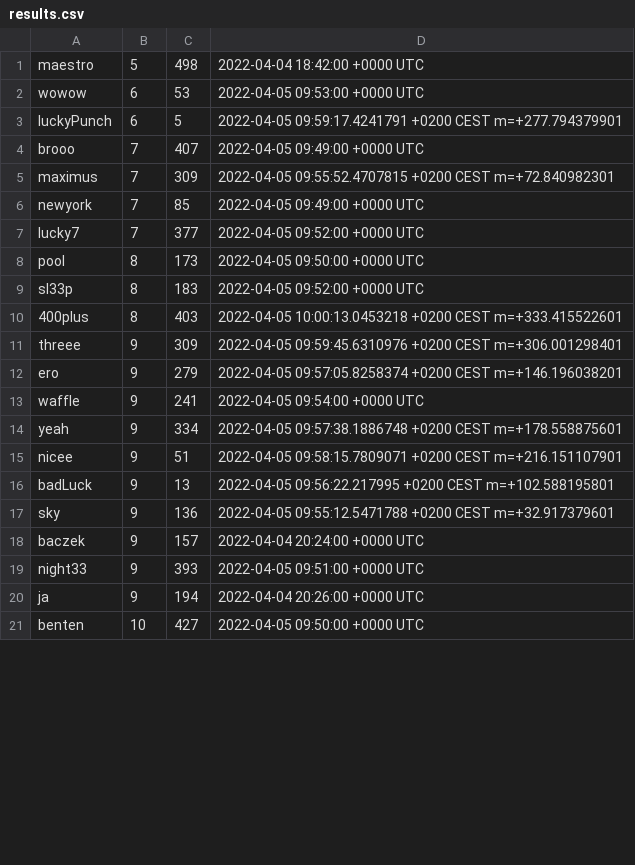
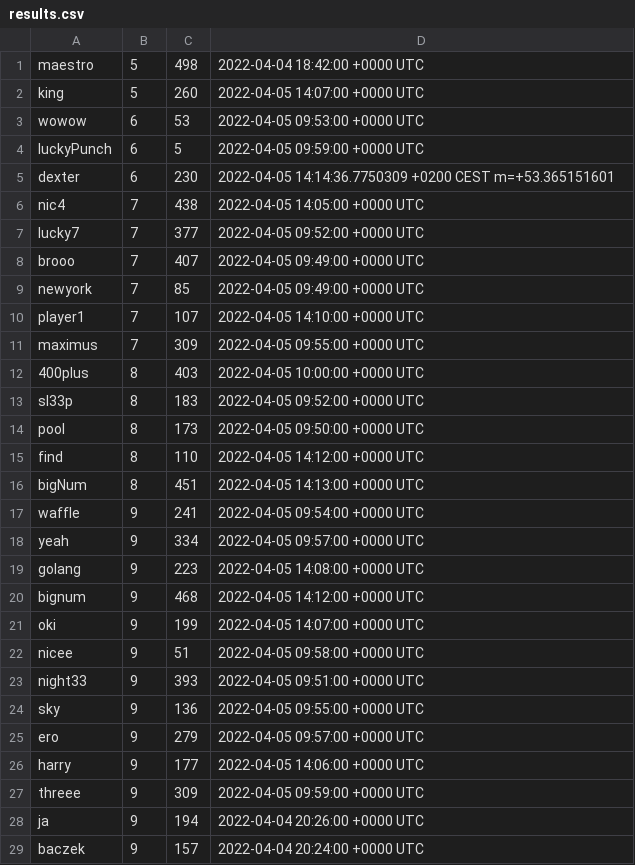
Before and after one commit to jl274/GolangPortfolio, a CSV file: Lab4/results.csv, drawn as a sheet; only a part is shown; the shorter side is filled out with more unchanged rows; the diff covers the shown part only.

Commit message:
Lab4 phase 6 - additional data

```diff
--- a/Lab4/results.csv
+++ b/Lab4/results.csv
@@ -1,20 +1,29 @@
 maestro,5,498,2022-04-04 18:42:00 +0000 UTC
+king,5,260,2022-04-05 14:07:00 +0000 UTC
 wowow,6,53,2022-04-05 09:53:00 +0000 UTC
-luckyPunch,6,5,2022-04-05 09:59:17.4241791 +0200 CEST m=+277.794379901
+luckyPunch,6,5,2022-04-05 09:59:00 +0000 UTC
+dexter,6,230,2022-04-05 14:14:36.7750309 +0200 CEST m=+53.365151601
+nic4,7,438,2022-04-05 14:05:00 +0000 UTC
+lucky7,7,377,2022-04-05 09:52:00 +0000 UTC
 brooo,7,407,2022-04-05 09:49:00 +0000 UTC
-maximus,7,309,2022-04-05 09:55:52.4707815 +0200 CEST m=+72.840982301
 newyork,7,85,2022-04-05 09:49:00 +0000 UTC
-lucky7,7,377,2022-04-05 09:52:00 +0000 UTC
+player1,7,107,2022-04-05 14:10:00 +0000 UTC
+maximus,7,309,2022-04-05 09:55:00 +0000 UTC
+400plus,8,403,2022-04-05 10:00:00 +0000 UTC
+sl33p,8,183,2022-04-05 09:52:00 +0000 UTC
 pool,8,173,2022-04-05 09:50:00 +0000 UTC
-sl33p,8,183,2022-04-05 09:52:00 +0000 UTC
-400plus,8,403,2022-04-05 10:00:13.0453218 +0200 CEST m=+333.415522601
-threee,9,309,2022-04-05 09:59:45.6310976 +0200 CEST m=+306.001298401
-ero,9,279,2022-04-05 09:57:05.8258374 +0200 CEST m=+146.196038201
+find,8,110,2022-04-05 14:12:00 +0000 UTC
+bigNum,8,451,2022-04-05 14:13:00 +0000 UTC
 waffle,9,241,2022-04-05 09:54:00 +0000 UTC
-yeah,9,334,2022-04-05 09:57:38.1886748 +0200 CEST m=+178.558875601
-nicee,9,51,2022-04-05 09:58:15.7809071 +0200 CEST m=+216.151107901
-badLuck,9,13,2022-04-05 09:56:22.217995 +0200 CEST m=+102.588195801
-sky,9,136,2022-04-05 09:55:12.5471788 +0200 CEST m=+32.917379601
+yeah,9,334,2022-04-05 09:57:00 +0000 UTC
+golang,9,223,2022-04-05 14:08:00 +0000 UTC
+bignum,9,468,2022-04-05 14:12:00 +0000 UTC
+oki,9,199,2022-04-05 14:07:00 +0000 UTC
+nicee,9,51,2022-04-05 09:58:00 +0000 UTC
+night33,9,393,2022-04-05 09:51:00 +0000 UTC
+sky,9,136,2022-04-05 09:55:00 +0000 UTC
+ero,9,279,2022-04-05 09:57:00 +0000 UTC
+harry,9,177,2022-04-05 14:06:00 +0000 UTC
+threee,9,309,2022-04-05 09:59:00 +0000 UTC
+ja,9,194,2022-04-04 20:26:00 +0000 UTC
 baczek,9,157,2022-04-04 20:24:00 +0000 UTC
-night33,9,393,2022-04-05 09:51:00 +0000 UTC
-ja,9,194,2022-04-04 20:26:00 +0000 UTC
```
Also changed, not shown: 5 added rows and 1 removed row elsewhere in this file.
